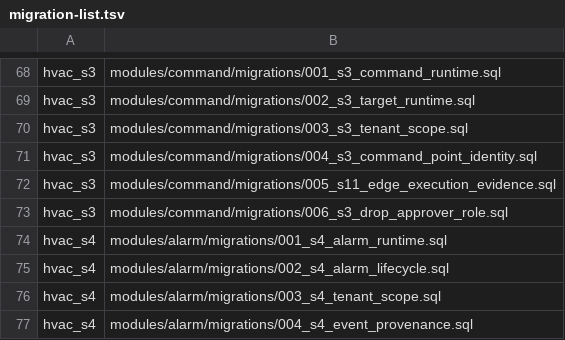
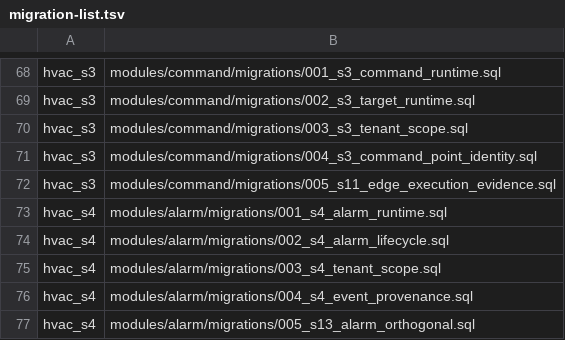
Before and after one commit to SwayingWindmill/HVAC_web, a TSV file: deploy/platform/phase1/migrations/migration-list.tsv, drawn as a sheet; only a part is shown, gaps mark what is left out; the shorter side is filled out with more unchanged rows; the diff names each change by its address in the sheet, - before the commit and + after, or states it on an @@ line.

Commit message:
fix(command): drop approver_role from migration 001 instead of adding one (#448)
Review: AGENTS.md removes obsolete paths instead of adding migrations, and
migrations may still be edited before go-live, so the column comes out of 001
and migration 006 is deleted. Existing local databases drift and need
local:reset. Two docs that still described the approver role are updated.

```diff
--- a/deploy/platform/phase1/migrations/migration-list.tsv
+++ b/deploy/platform/phase1/migrations/migration-list.tsv
-row 73: hvac_s3 | modules/command/migrations/006_s3_drop_approver_role.sql
```
Also changed, not shown: 7 other files.
